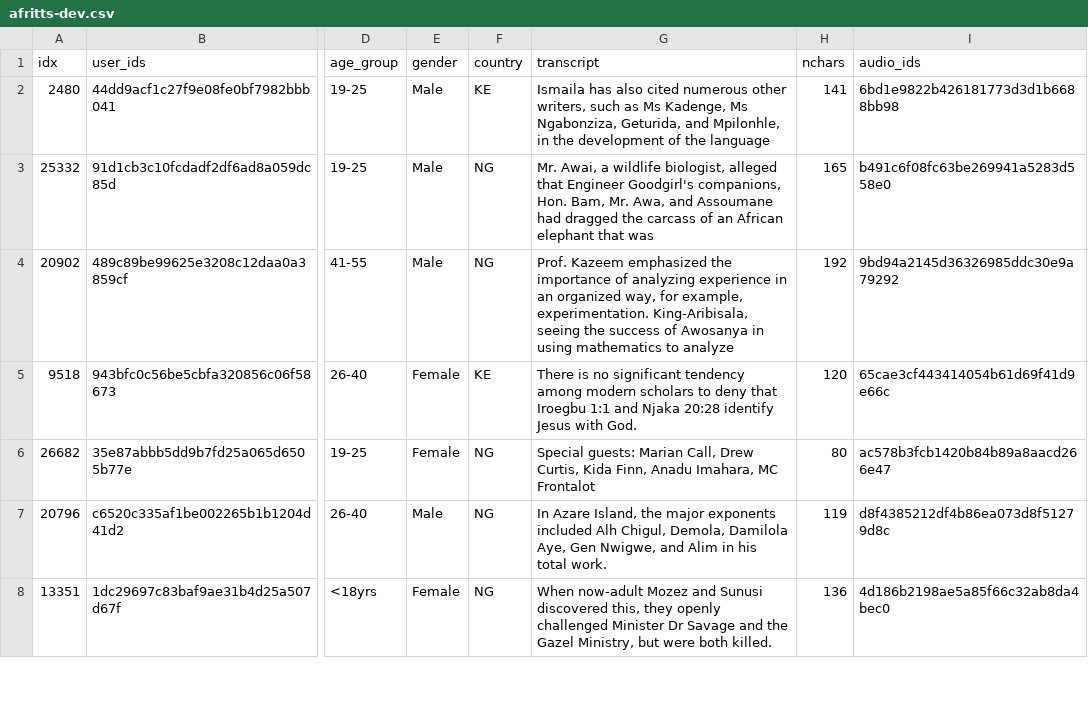
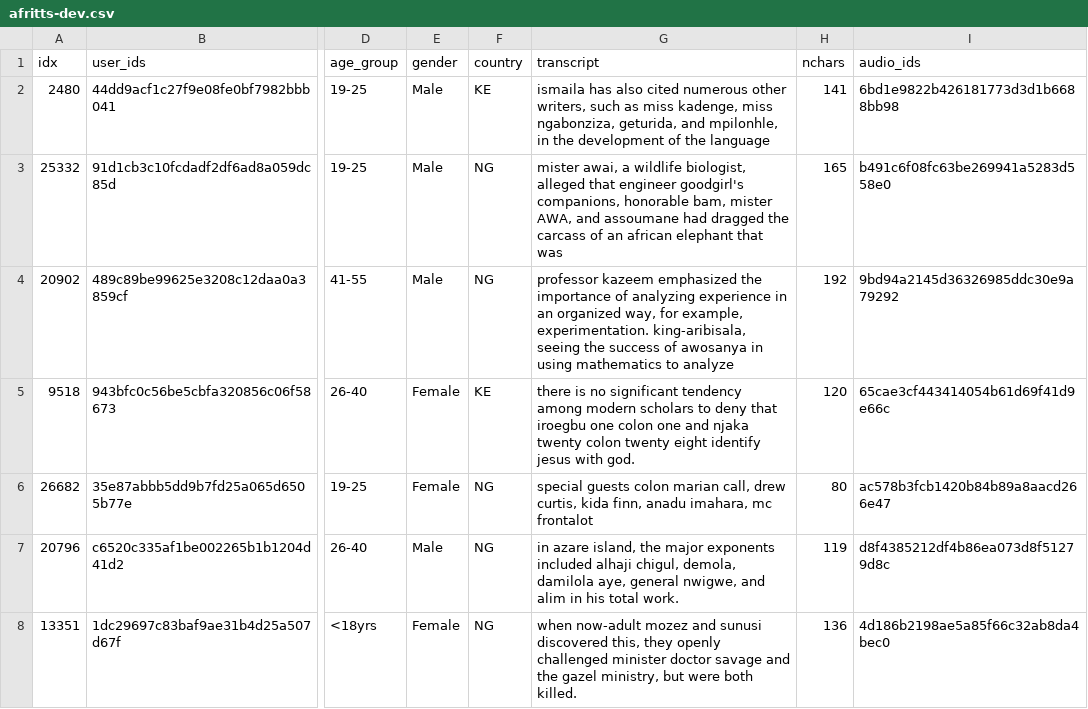
Before and after one commit to intron-innovation/AfriSpeech-TTS, a CSV file: data/afritts-dev.csv, drawn as a sheet; only a part is shown, gaps mark what is left out; the diff covers the shown part only; the diff names each change by its address in the sheet, - before the commit and + after, or states it on an @@ line.

```diff
--- a/data/afritts-dev.csv
+++ b/data/afritts-dev.csv
-G2 (transcript): Ismaila has also cited numerous other writers, such as Ms Kadenge, Ms Ngabonziza, Geturida, and Mpilonhle, in the…
+G2 (transcript): ismaila has also cited numerous other writers, such as miss kadenge, miss ngabonziza, geturida, and mpilonhle, in the…
-G3 (transcript): Mr. Awai, a wildlife biologist, alleged that Engineer Goodgirl's companions, Hon. Bam, Mr. Awa, and Assoumane had dragged the carcass of an African elephant that…
+G3 (transcript): mister awai, a wildlife biologist, alleged that engineer goodgirl's companions, honorable bam, mister AWA, and assoumane had dragged the carcass of an african elephant that…
-G4 (transcript): Prof. Kazeem emphasized the importance of analyzing experience in an organized way, for example, experimentation. King-Aribisala, seeing the success of Awosanya in using…
+G4 (transcript): professor kazeem emphasized the importance of analyzing experience in an organized way, for example, experimentation. king-aribisala, seeing the success of awosanya in using…
-G5 (transcript): There is no significant tendency among modern scholars to deny that Iroegbu 1:1 and Njaka 20:28 identify Jesus with God.
+G5 (transcript): there is no significant tendency among modern scholars to deny that iroegbu one colon one and njaka twenty colon twenty eight identify jesus with god.
-G6 (transcript): Special guests: Marian Call, Drew Curtis, Kida Finn, Anadu Imahara, MC Frontalot
+G6 (transcript): special guests colon marian call, drew curtis, kida finn, anadu imahara, mc frontalot
-G7 (transcript): In Azare Island, the major exponents included Alh Chigul, Demola, Damilola Aye, Gen Nwigwe, and Alim in his…
+G7 (transcript): in azare island, the major exponents included alhaji chigul, demola, damilola aye, general nwigwe, and alim in his…
-G8 (transcript): When now-adult Mozez and Sunusi discovered this, they openly challenged Minister Dr Savage and the Gazel Ministry, but were…
+G8 (transcript): when now-adult mozez and sunusi discovered this, they openly challenged minister doctor savage and the gazel ministry, but were…
```
Also changed, not shown: 193 edited cells elsewhere in this file, 2 other files.
